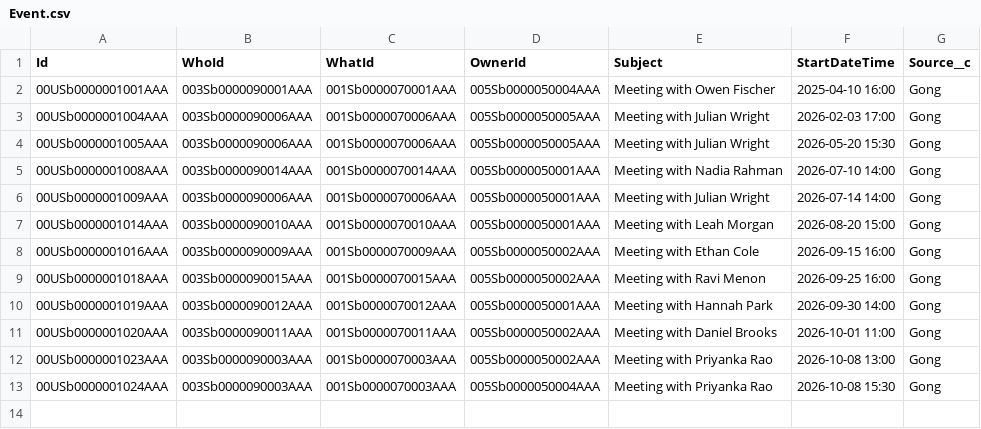
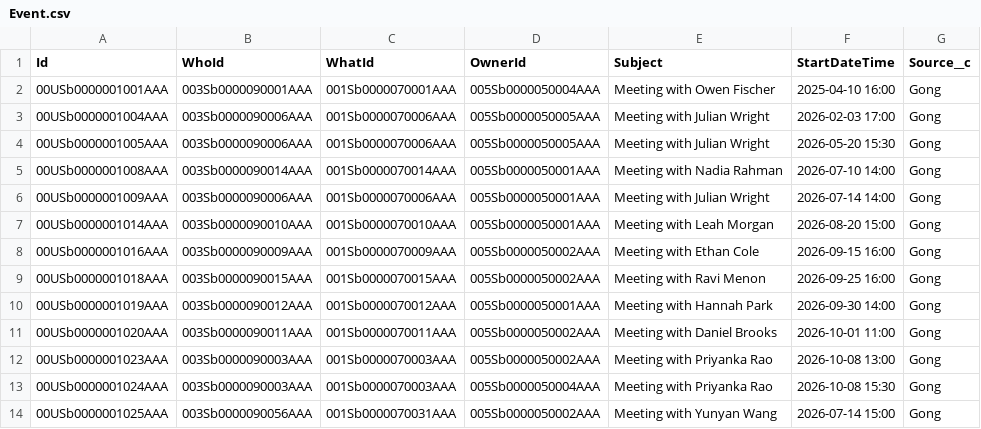
Before and after one commit to reiyi-lai/vercel-task, a CSV file: data/salesforce/Event.csv, drawn as a sheet.

```diff
--- a/data/salesforce/Event.csv
+++ b/data/salesforce/Event.csv
@@ -13 +13,2 @@ Id,WhoId,WhatId,OwnerId,Subject,StartDateTime,Source__c
 00USb0000001024AAA,003Sb0000090003AAA,001Sb0000070003AAA,005Sb0000050004AAA,Meeting with Priyanka Rao,2026-10-08 15:30,Gong
+00USb0000001025AAA,003Sb0000090056AAA,001Sb0000070031AAA,005Sb0000050002AAA,Meeting with Yunyan Wang,2026-07-14 15:00,Gong
```
Also changed, not shown: data/salesforce/Campaign.csv, data/salesforce/CampaignMember.csv, 53 other files.
